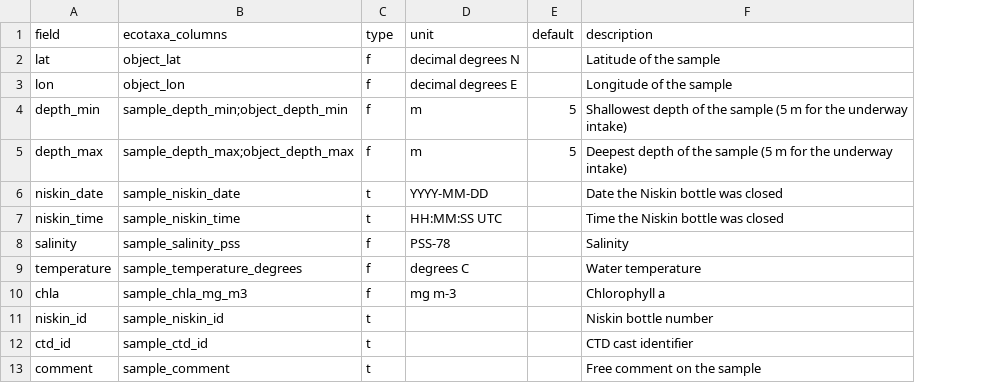
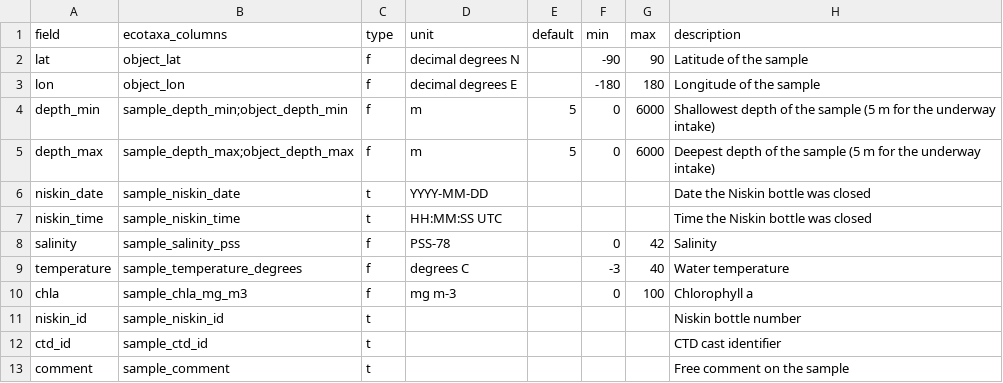
Before and after one commit to NOC-OI/seastar, a CSV file: ifcb_app/metadata_columns.csv, drawn as a sheet; the diff names each change by its address in the sheet, - before the commit and + after, or states it on an @@ line.

Commit message:
App: checks of the metadata and quality check figures before the EcoTaxa tables
Section 3 now lists what to correct in the spreadsheet, and saves the list in
log/metadata_check_<date>.txt: probable typos in bin names (paired with the
closest bin of raw/ that has no row), bins without metadata, values that are
not numbers or outside the expected range (min/max now in
metadata_columns.csv), position jumps faster than a ship, Niskin times after
the IFCB analysis.

New section 4, before the EcoTaxa tables: a map of the samples and the
particle concentration (images per mL analysed, from the .adc and .hdr files,
kept in log/bin_stats.csv) against time and depth, with every numeric
environmental field of the spreadsheet. Bins with a point to check are shown
in another colour.

The saved column choices are reused only for the same spreadsheet.

```diff
--- a/ifcb_app/metadata_columns.csv
+++ b/ifcb_app/metadata_columns.csv
+column F (min), rows 2-10: -90 | -180 | 0 | 0 |  |  | 0 | -3 | 0
+column G (max), rows 2-10: 90 | 180 | 6000 | 6000 |  |  | 42 | 40 | 100
```
Also changed, not shown: 6 other files.
